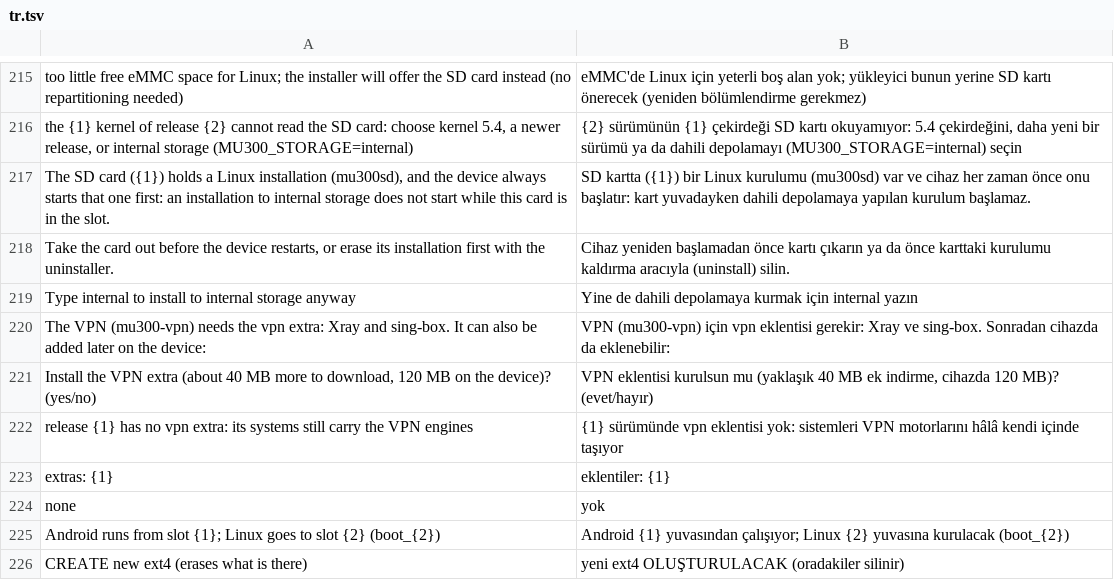
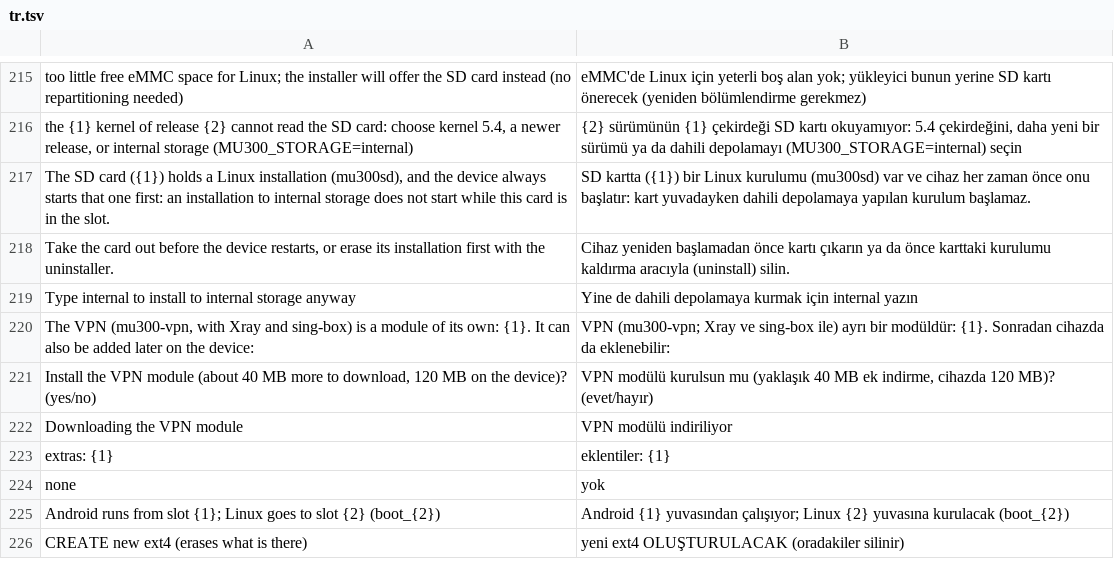
Before and after one commit to liuwang97/mu300-wrt, a TSV file: i18n/tr.tsv, drawn as a sheet; only a part is shown, gaps mark what is left out.

```diff
--- a/i18n/tr.tsv
+++ b/i18n/tr.tsv
@@ -219,5 +219,5 @@ Take the card out before the device restarts, or erase its installation first wi
 Type internal to install to internal storage anyway	Yine de dahili depolamaya kurmak için internal yazın
-The VPN (mu300-vpn) needs the vpn extra: Xray and sing-box. It can also be added later on the device:	VPN (mu300-vpn) için vpn eklentisi gerekir: Xray ve sing-box. Sonradan cihazda da eklenebilir:
-Install the VPN extra (about 40 MB more to download, 120 MB on the device)? (yes/no)	VPN eklentisi kurulsun mu (yaklaşık 40 MB ek indirme, cihazda 120 MB)? (evet/hayır)
-release {1} has no vpn extra: its systems still carry the VPN engines	{1} sürümünde vpn eklentisi yok: sistemleri VPN motorlarını hâlâ kendi içinde taşıyor
+The VPN (mu300-vpn, with Xray and sing-box) is a module of its own: {1}. It can also be added later on the device:	VPN (mu300-vpn; Xray ve sing-box ile) ayrı bir modüldür: {1}. Sonradan cihazda da eklenebilir:
+Install the VPN module (about 40 MB more to download, 120 MB on the device)? (yes/no)	VPN modülü kurulsun mu (yaklaşık 40 MB ek indirme, cihazda 120 MB)? (evet/hayır)
+Downloading the VPN module	VPN modülü indiriliyor
 extras:         {1}	eklentiler:     {1}
```
Also changed, not shown: i18n/zh.tsv.
